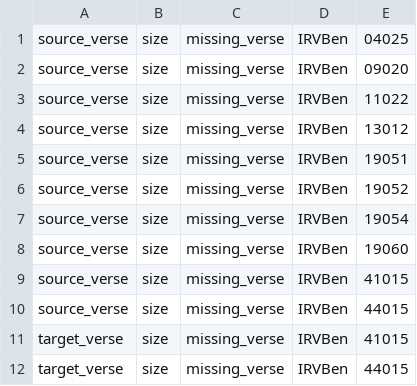
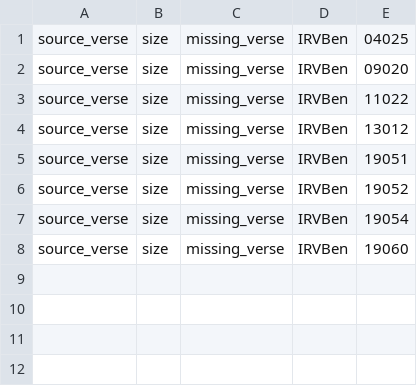
Before and after one commit to Clear-Bible/kathairo.py, a TSV file: versification_issues/ben/target_IRVBen_vrs_issues.tsv, drawn as a sheet; the diff names each change by its address in the sheet, - before the commit and + after, or states it on an @@ line.

Commit message:
fixing versification

```diff
--- a/versification_issues/ben/target_IRVBen_vrs_issues.tsv
+++ b/versification_issues/ben/target_IRVBen_vrs_issues.tsv
-row 9: source_verse | size | missing_verse | IRVBen | 41015
-row 10: source_verse | size | missing_verse | IRVBen | 44015
-row 11: target_verse | size | missing_verse | IRVBen | 41015
-row 12: target_verse | size | missing_verse | IRVBen | 44015
```
Also changed, not shown: 5 other files.
